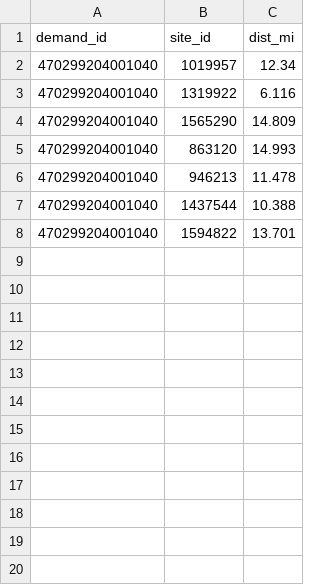
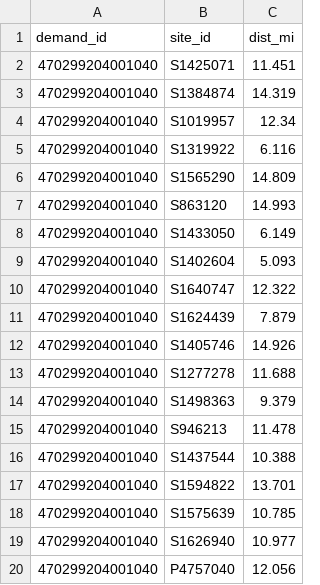
Before and after one commit to Emmagrace0130/FoodDesertProject2026, a CSV file: data/model/tn/cover_block_R15.csv, drawn as a sheet.

```diff
--- a/data/model/tn/cover_block_R15.csv
+++ b/data/model/tn/cover_block_R15.csv
@@ -1,8 +1,20 @@
 demand_id,site_id,dist_mi
-470299204001040,1019957,12.34
-470299204001040,1319922,6.116
-470299204001040,1565290,14.809
-470299204001040,863120,14.993
-470299204001040,946213,11.478
-470299204001040,1437544,10.388
-470299204001040,1594822,13.701
+470299204001040,S1425071,11.451
+470299204001040,S1384874,14.319
+470299204001040,S1019957,12.34
+470299204001040,S1319922,6.116
+470299204001040,S1565290,14.809
+470299204001040,S863120,14.993
+470299204001040,S1433050,6.149
+470299204001040,S1402604,5.093
+470299204001040,S1640747,12.322
+470299204001040,S1624439,7.879
+470299204001040,S1405746,14.926
+470299204001040,S1277278,11.688
+470299204001040,S1498363,9.379
+470299204001040,S946213,11.478
+470299204001040,S1437544,10.388
+470299204001040,S1594822,13.701
+470299204001040,S1575639,10.785
+470299204001040,S1626940,10.977
+470299204001040,P4757040,12.056
```
Also changed, not shown: data/model/central/cover_bg_R15.csv, data/model/central/cover_block_R15.csv, 37 other files.
